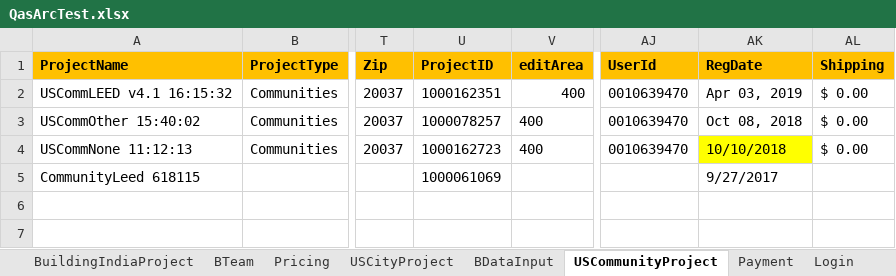
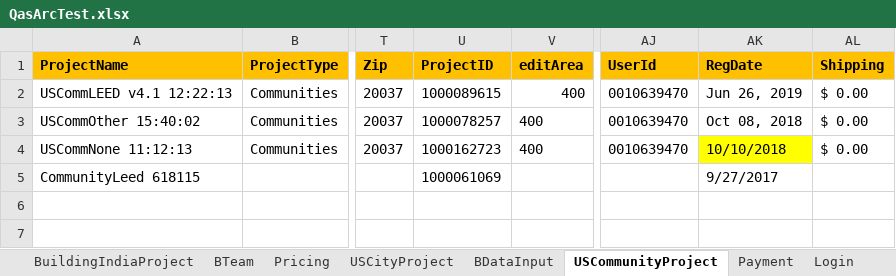
Before and after one commit to saurav1501/AutomationArc, an Excel workbook: AutomationArc/ARCDataTemplete/QasArcTest.xlsx, sheet USCommunityProject, drawn as a sheet; only a part is shown, gaps mark what is left out; values as stored, in another font and other column widths than the file's, no borders; the diff names each change by its address in the sheet, - before the commit and + after, or states it on an @@ line.

```diff
--- a/AutomationArc/ARCDataTemplete/QasArcTest.xlsx (sheet USCommunityProject)
+++ b/AutomationArc/ARCDataTemplete/QasArcTest.xlsx (sheet USCommunityProject)
-A2 (ProjectName): USCommLEED v4.1 16:15:32
+A2 (ProjectName): USCommLEED v4.1 12:22:13
-U2 (ProjectID): 1000162351
+U2 (ProjectID): 1000089615
-AK2 (RegDate): Apr 03, 2019
+AK2 (RegDate): Jun 26, 2019
```
Also changed, not shown: sheet BDataInput, 3 other files.
